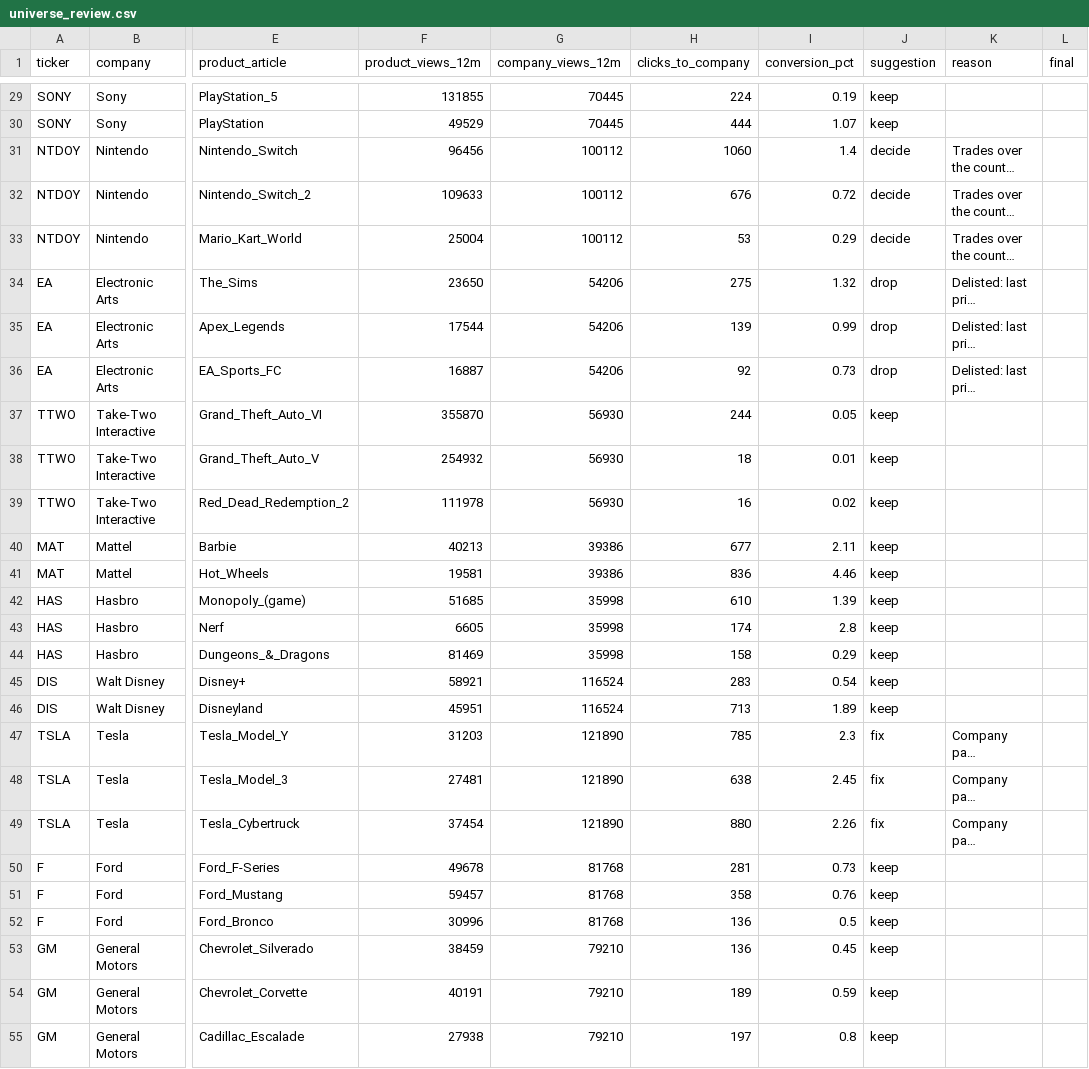
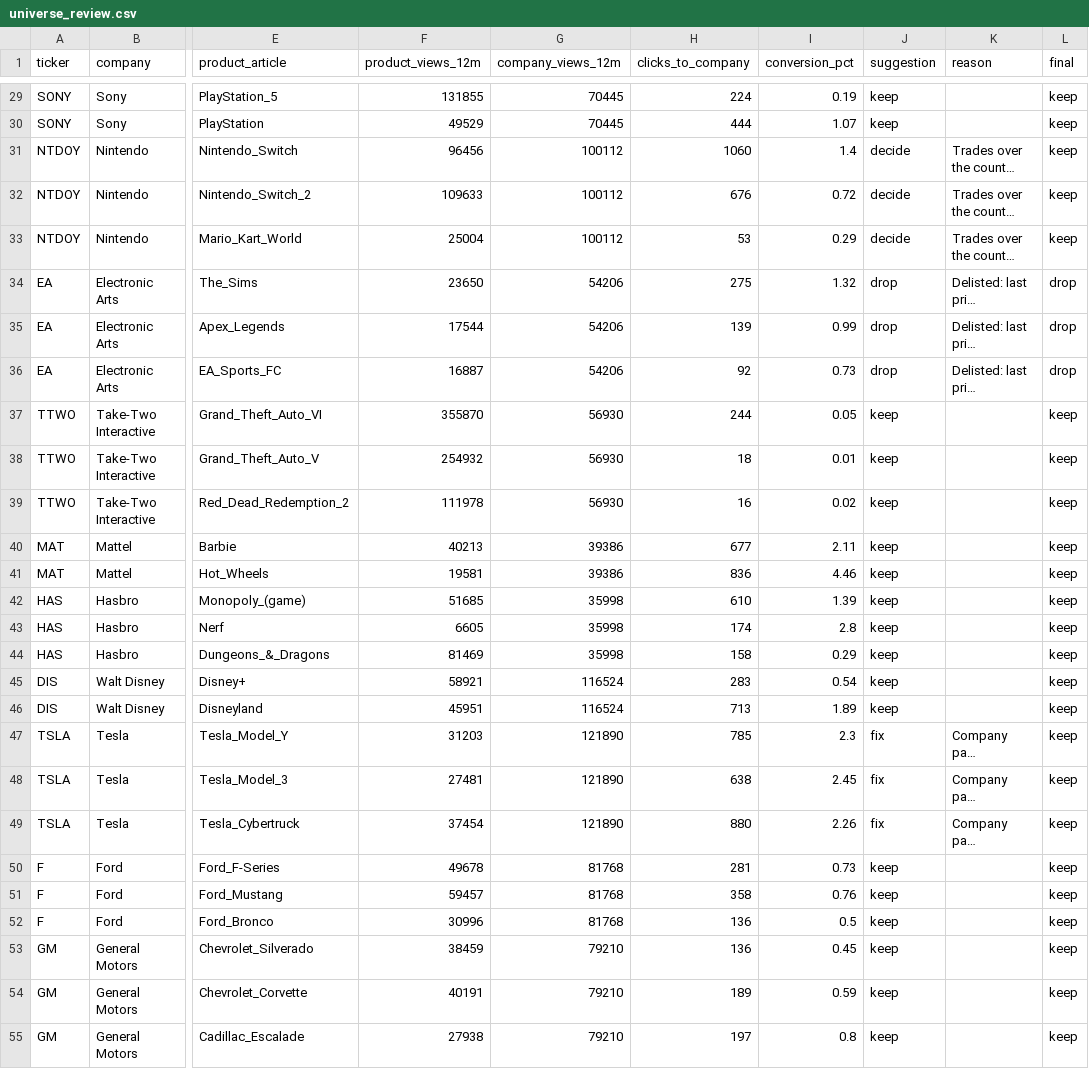
Before and after one commit to dominicjburns2003-gif/curiosity-index, a CSV file: data/mapping/universe_review.csv, drawn as a sheet; only a part is shown, gaps mark what is left out; long unchanged cells end in …; the diff covers the shown part only; the diff names each change by its address in the sheet, - before the commit and + after, or states it on an @@ line.

```diff
--- a/data/mapping/universe_review.csv
+++ b/data/mapping/universe_review.csv
-L29:L33 (final): (empty)
+L29:L33 (final): keep
-L34:L36 (final): (empty)
+L34:L36 (final): drop
-L37:L55 (final): (empty)
+L37:L55 (final): keep
```
Also changed, not shown: 132 edited cells elsewhere in this file, 11 other files.
